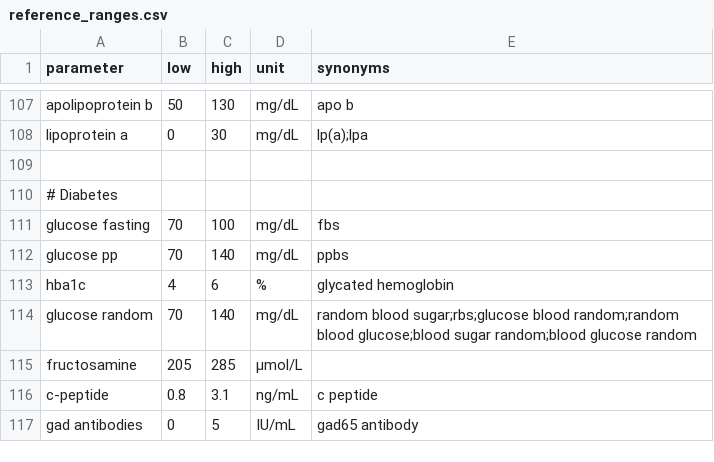
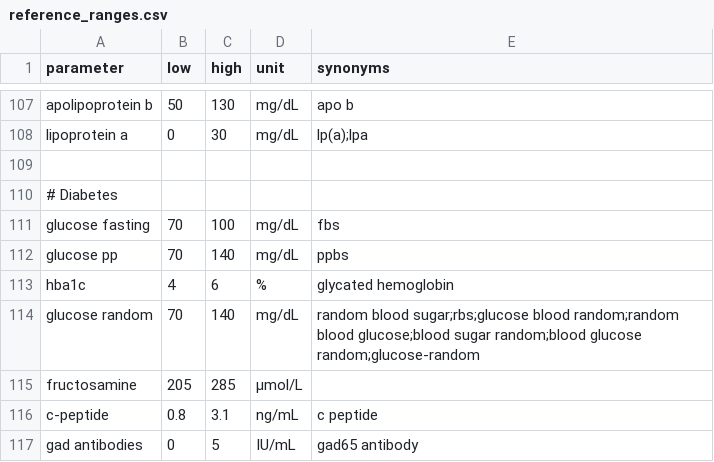
Before and after one commit to poojamule1981/SwasthyaSaar, a CSV file: data/reference_ranges.csv, drawn as a sheet; only a part is shown, gaps mark what is left out; the diff covers the shown part only.

```diff
--- a/data/reference_ranges.csv
+++ b/data/reference_ranges.csv
@@ -113,3 +113,3 @@ glucose pp,70,140,mg/dL,ppbs
 hba1c,4,6,%,glycated hemoglobin
-glucose random,70,140,mg/dL,random blood sugar;rbs;glucose blood random;random blood glucose;blood sugar random;blood glucose random
+glucose random,70,140,mg/dL,random blood sugar;rbs;glucose blood random;random blood glucose;blood sugar random;blood glucose random;glucose-random
 fructosamine,205,285,µmol/L,
```
Also changed, not shown: 22 edited cells elsewhere in this file, 18 other files.
